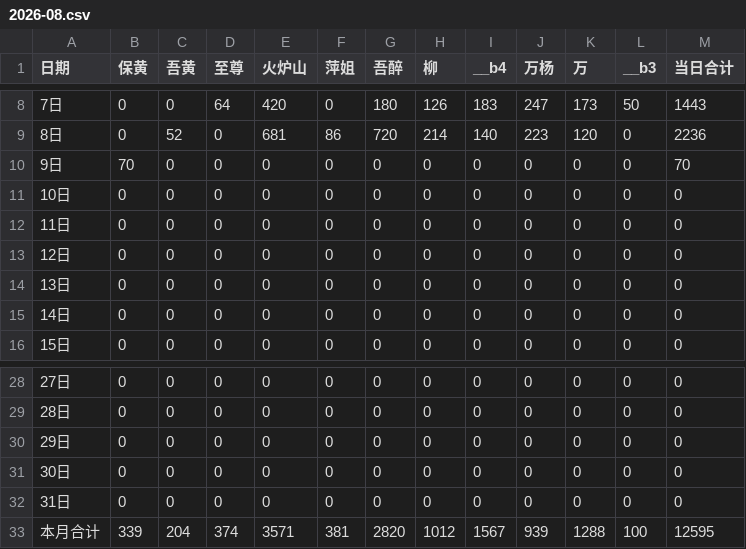
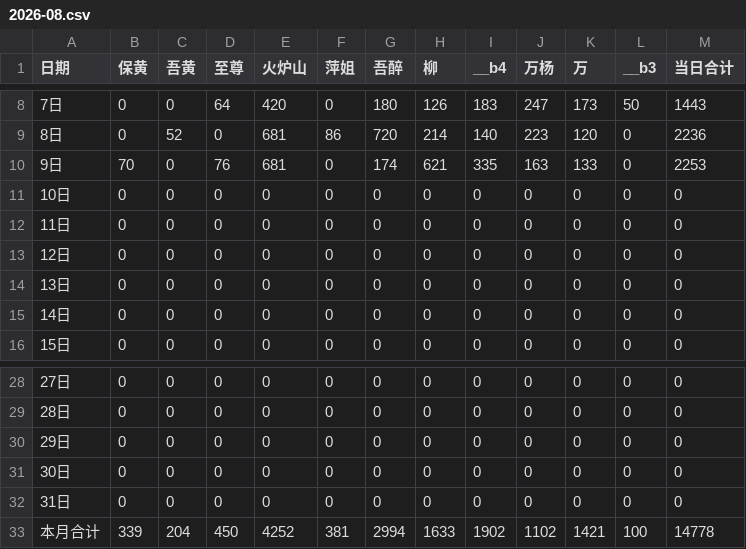
Before and after one commit to nqw1983-coder/-delivery-note-accounting, a CSV file: backups/2026-08.csv, drawn as a sheet; only a part is shown, gaps mark what is left out.

```diff
--- a/backups/2026-08.csv
+++ b/backups/2026-08.csv
@@ -9,3 +9,3 @@
 8日,0,52,0,681,86,720,214,140,223,120,0,2236
-9日,70,0,0,0,0,0,0,0,0,0,0,70
+9日,70,0,76,681,0,174,621,335,163,133,0,2253
 10日,0,0,0,0,0,0,0,0,0,0,0,0
@@ -32,2 +32,2 @@
 31日,0,0,0,0,0,0,0,0,0,0,0,0
-本月合计,339,204,374,3571,381,2820,1012,1567,939,1288,100,12595
+本月合计,339,204,450,4252,381,2994,1633,1902,1102,1421,100,14778
```
Also changed, not shown: 1 other file.
